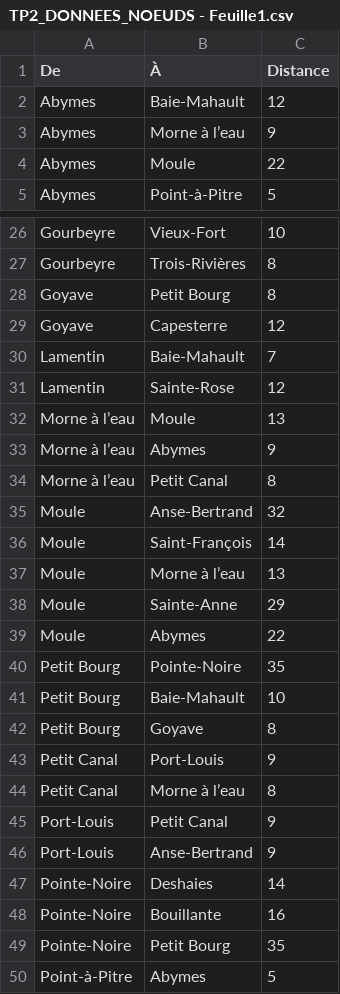
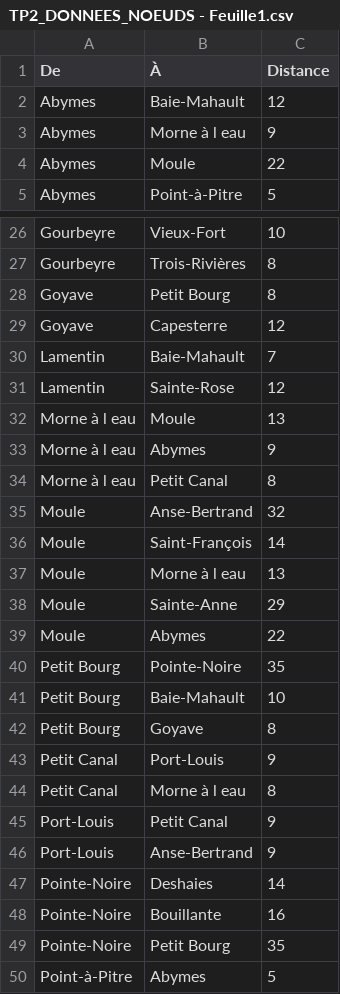
Before and after one commit to ZoeRotsen/TP_ARBRE_GUADELOUPE, a CSV file: TP2_DONNEES_NOEUDS - Feuille1.csv, drawn as a sheet; only a part is shown, gaps mark what is left out.

```diff
--- a/TP2_DONNEES_NOEUDS - Feuille1.csv
+++ b/TP2_DONNEES_NOEUDS - Feuille1.csv
@@ -2,3 +2,3 @@ De,À,Distance
 Abymes,Baie-Mahault,12
-Abymes,Morne à l’eau,9
+Abymes,Morne à l eau,9
 Abymes,Moule,22
@@ -31,8 +31,8 @@ Lamentin,Baie-Mahault,7
 Lamentin,Sainte-Rose,12
-Morne à l’eau,Moule,13
-Morne à l’eau,Abymes,9
-Morne à l’eau,Petit Canal,8
+Morne à l eau,Moule,13
+Morne à l eau,Abymes,9
+Morne à l eau,Petit Canal,8
 Moule,Anse-Bertrand,32
 Moule,Saint-François,14
-Moule,Morne à l’eau,13
+Moule,Morne à l eau,13
 Moule,Sainte-Anne,29
@@ -43,3 +43,3 @@ Petit Bourg,Goyave,8
 Petit Canal,Port-Louis,9
-Petit Canal,Morne à l’eau,8
+Petit Canal,Morne à l eau,8
 Port-Louis,Petit Canal,9
```
Also changed, not shown: 1 other file.
